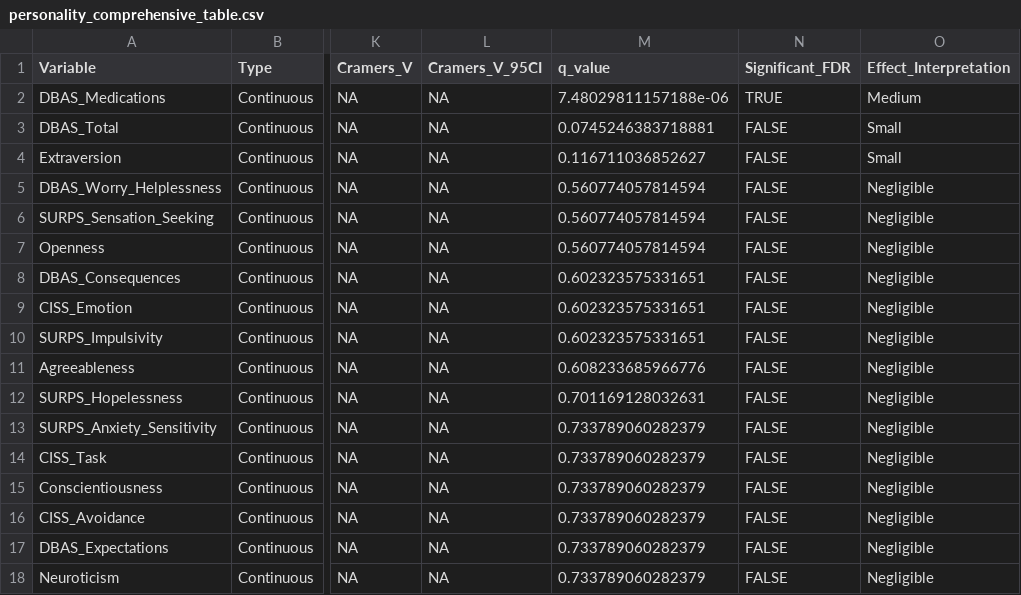
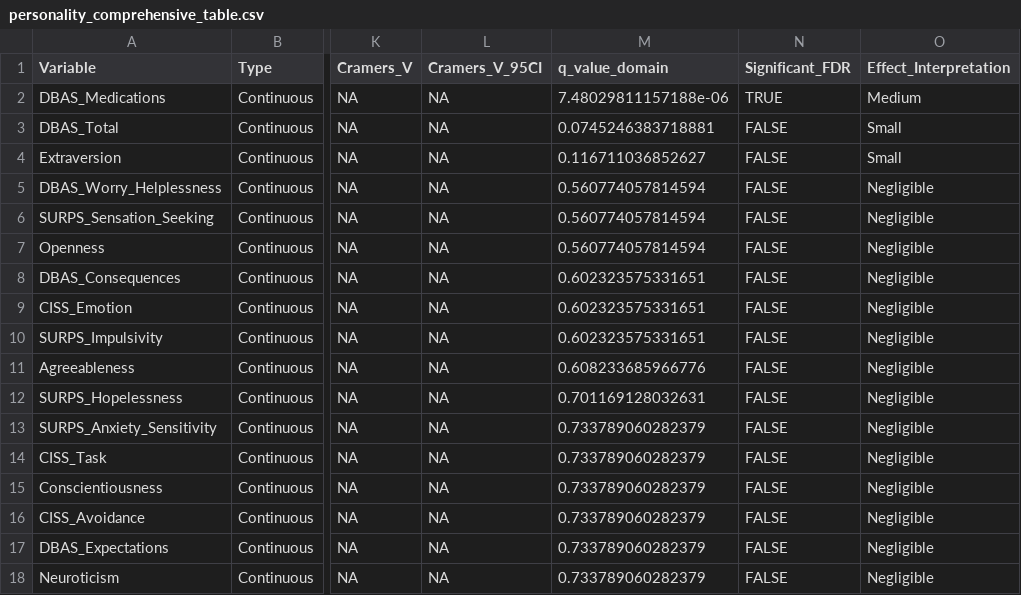
Before and after one commit to POCouture64/Testing, a CSV file: personality_comprehensive_table.csv, drawn as a sheet; only a part is shown, gaps mark what is left out; the diff names each change by its address in the sheet, - before the commit and + after, or states it on an @@ line.

```diff
--- a/personality_comprehensive_table.csv
+++ b/personality_comprehensive_table.csv
-M1: q_value
+M1: q_value_domain
```
Also changed, not shown: clinical_comprehensive_table.csv, demographics_comprehensive_table.csv.
